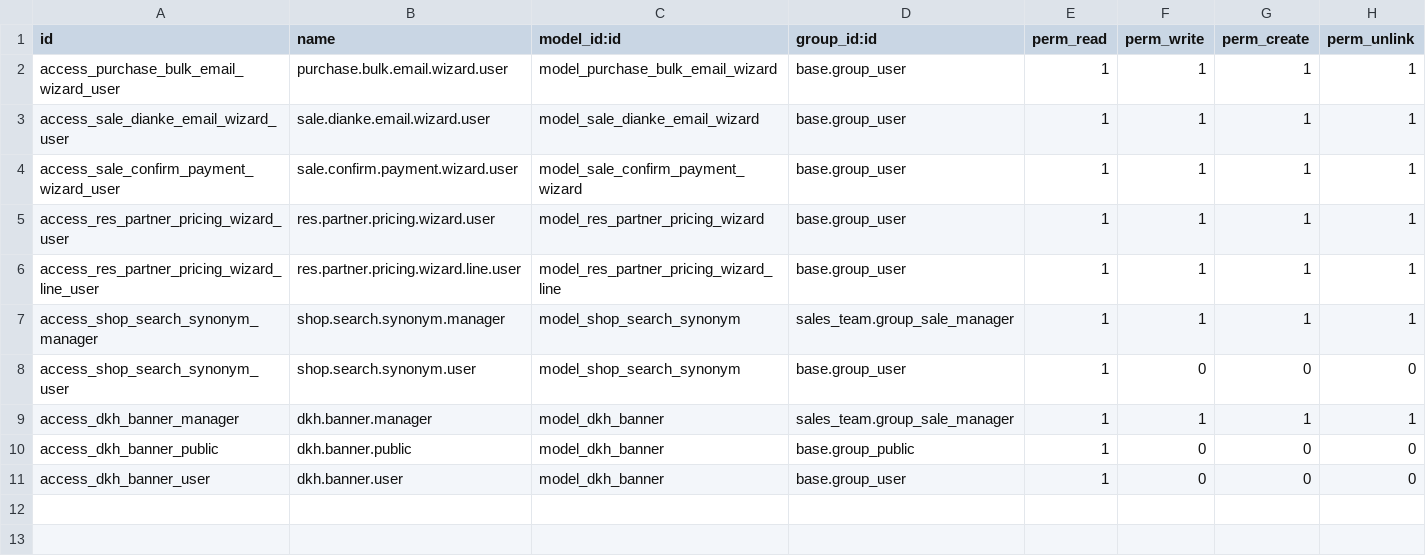
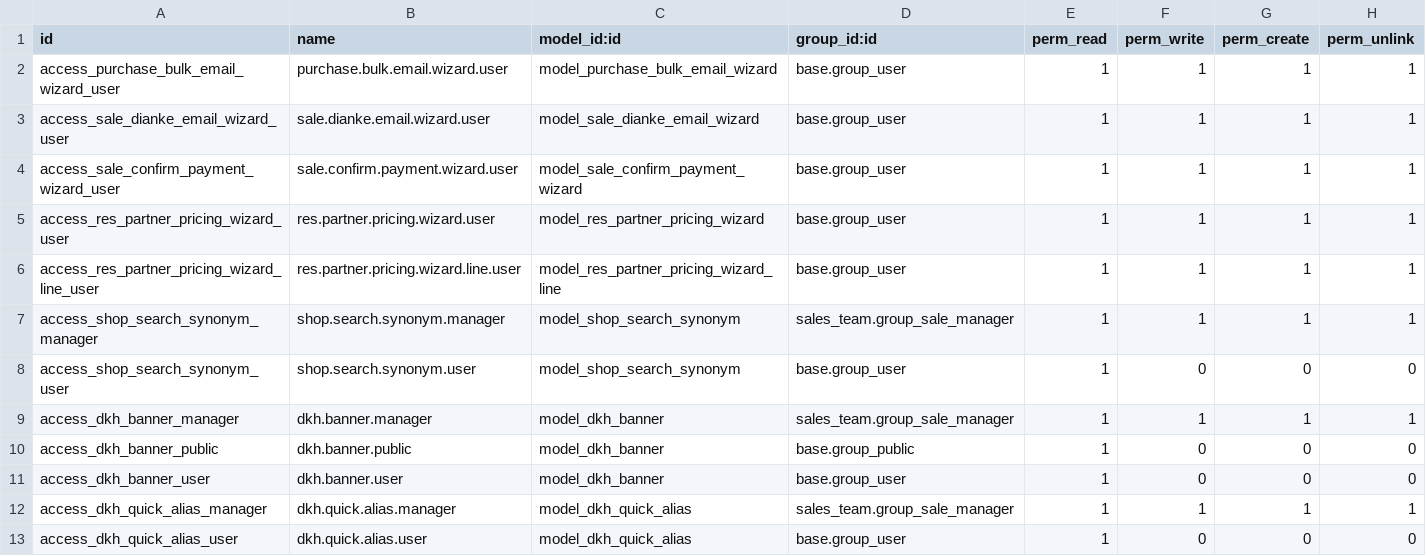
Before and after one commit to andresabg09/stock_picking_sale_buttons, a CSV file: security/ir.model.access.csv, drawn as a sheet.

```diff
--- a/security/ir.model.access.csv
+++ b/security/ir.model.access.csv
@@ -11 +11,3 @@ access_dkh_banner_public,dkh.banner.public,model_dkh_banner,base.group_public,1,
 access_dkh_banner_user,dkh.banner.user,model_dkh_banner,base.group_user,1,0,0,0
+access_dkh_quick_alias_manager,dkh.quick.alias.manager,model_dkh_quick_alias,sales_team.group_sale_manager,1,1,1,1
+access_dkh_quick_alias_user,dkh.quick.alias.user,model_dkh_quick_alias,base.group_user,1,0,0,0
```
Also changed, not shown: 13 other files.
